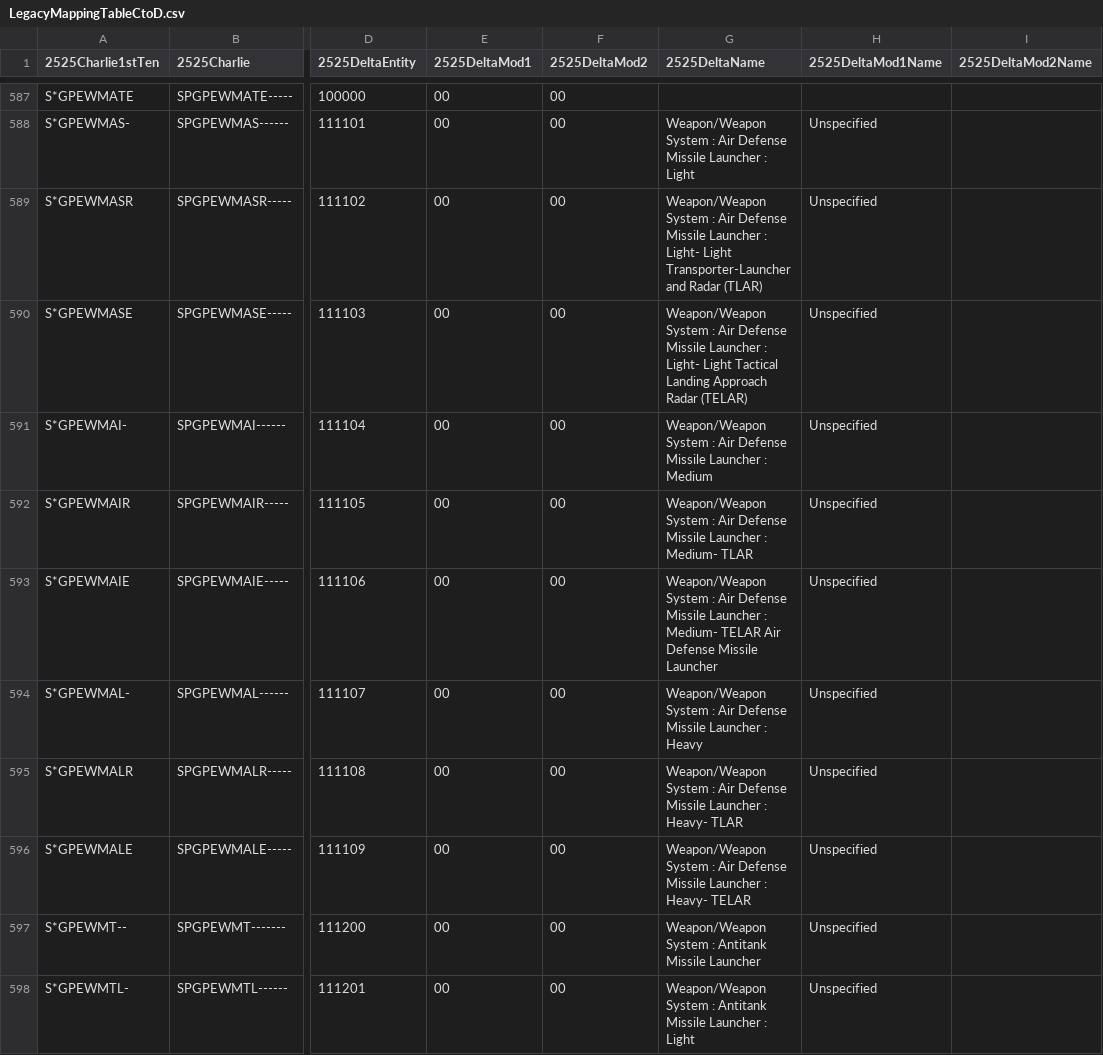
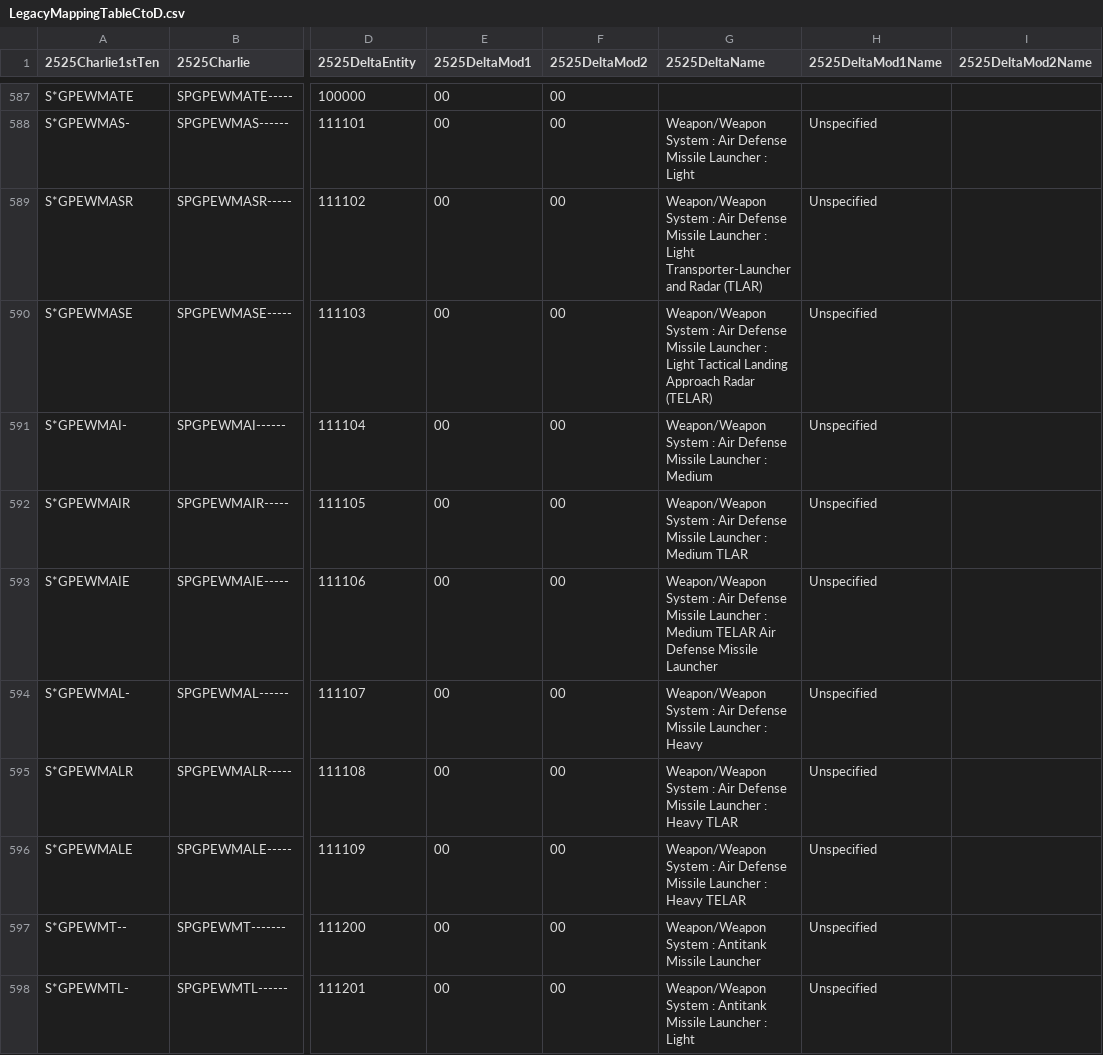
Before and after one commit to Esri/joint-military-symbology-xml, a CSV file: samples/legacy_support/LegacyMappingTableCtoD.csv, drawn as a sheet; only a part is shown, gaps mark what is left out; the diff names each change by its address in the sheet, - before the commit and + after, or states it on an @@ line.

```diff
--- a/samples/legacy_support/LegacyMappingTableCtoD.csv
+++ b/samples/legacy_support/LegacyMappingTableCtoD.csv
-G589 (2525DeltaName): …Launcher : Light- Light Transporter-Launcher…
+G589 (2525DeltaName): …Launcher : Light Transporter-Launcher…
-G590 (2525DeltaName): …Launcher : Light- Light Tactical…
+G590 (2525DeltaName): …Launcher : Light Tactical…
-G592 (2525DeltaName): …Launcher : Medium- TLAR
+G592 (2525DeltaName): …Launcher : Medium TLAR
-G593 (2525DeltaName): …Launcher : Medium- TELAR Air…
+G593 (2525DeltaName): …Launcher : Medium TELAR Air…
-G595 (2525DeltaName): …Launcher : Heavy- TLAR
+G595 (2525DeltaName): …Launcher : Heavy TLAR
-G596 (2525DeltaName): …Launcher : Heavy- TELAR
+G596 (2525DeltaName): …Launcher : Heavy TELAR
```
Also changed, not shown: samples/imagefile_name_category_tags/Military-All-2525D-Only-Icons.csv, samples/imagefile_name_category_tags/Military-Land-Equipment-Source-Icons.csv, 22 other files.
